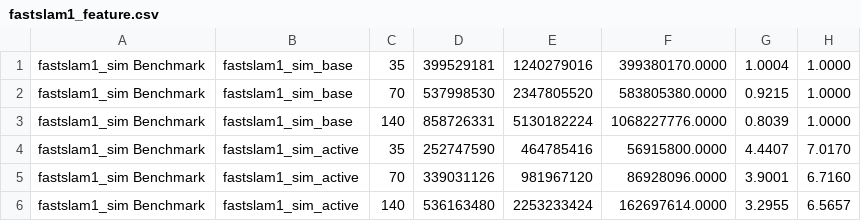
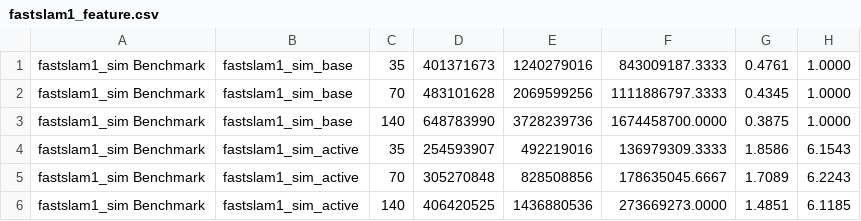
Before and after one commit to RomeoV/FasterSLAM, a CSV file: visualization/polybox/fastslam1_feature.csv, drawn as a sheet.

```diff
--- a/visualization/polybox/fastslam1_feature.csv
+++ b/visualization/polybox/fastslam1_feature.csv
@@ -1,6 +1,6 @@
-fastslam1_sim Benchmark;fastslam1_sim_base;35;399529181;1240279016;399380170.0000;1.0004;1.0000
-fastslam1_sim Benchmark;fastslam1_sim_base;70;537998530;2347805520;583805380.0000;0.9215;1.0000
-fastslam1_sim Benchmark;fastslam1_sim_base;140;858726331;5130182224;1068227776.0000;0.8039;1.0000
-fastslam1_sim Benchmark;fastslam1_sim_active;35;252747590;464785416;56915800.0000;4.4407;7.0170
-fastslam1_sim Benchmark;fastslam1_sim_active;70;339031126;981967120;86928096.0000;3.9001;6.7160
-fastslam1_sim Benchmark;fastslam1_sim_active;140;536163480;2253233424;162697614.0000;3.2955;6.5657
+fastslam1_sim Benchmark;fastslam1_sim_base;35;401371673;1240279016;843009187.3333;0.4761;1.0000
+fastslam1_sim Benchmark;fastslam1_sim_base;70;483101628;2069599256;1111886797.3333;0.4345;1.0000
+fastslam1_sim Benchmark;fastslam1_sim_base;140;648783990;3728239736;1674458700.0000;0.3875;1.0000
+fastslam1_sim Benchmark;fastslam1_sim_active;35;254593907;492219016;136979309.3333;1.8586;6.1543
+fastslam1_sim Benchmark;fastslam1_sim_active;70;305270848;828508856;178635045.6667;1.7089;6.2243
+fastslam1_sim Benchmark;fastslam1_sim_active;140;406420525;1436880536;273669273.0000;1.4851;6.1185
```
Also changed, not shown: 7 other files.
